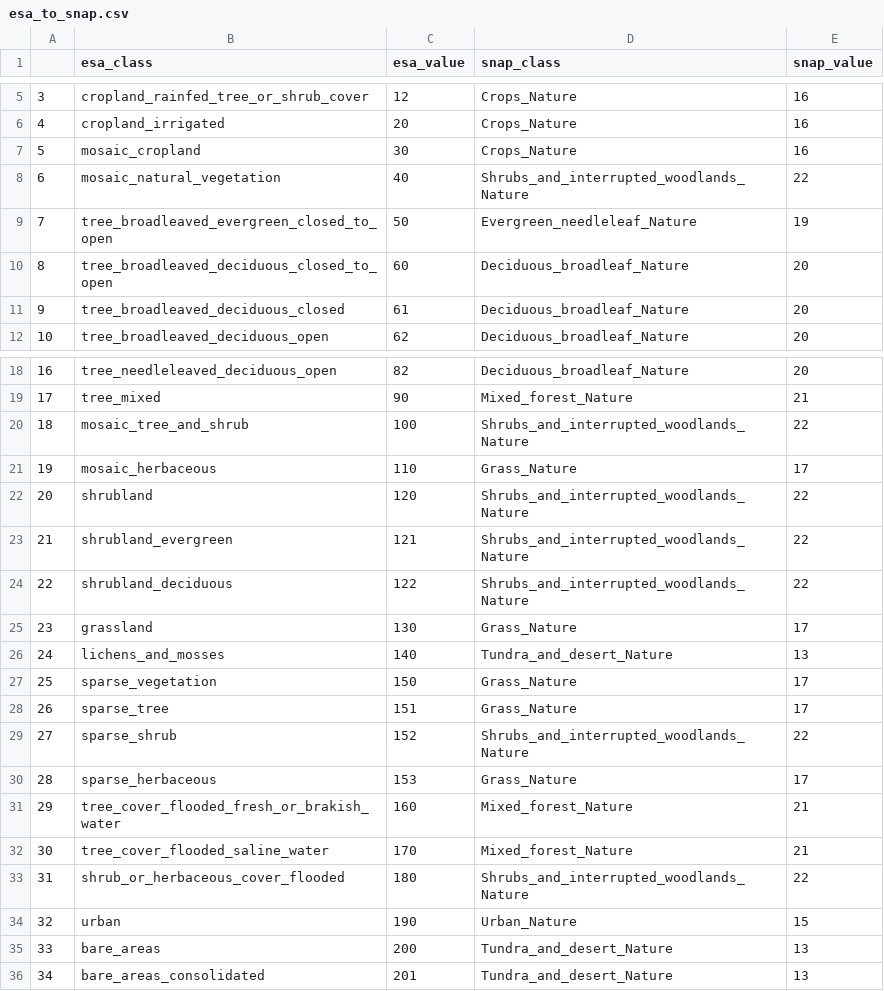
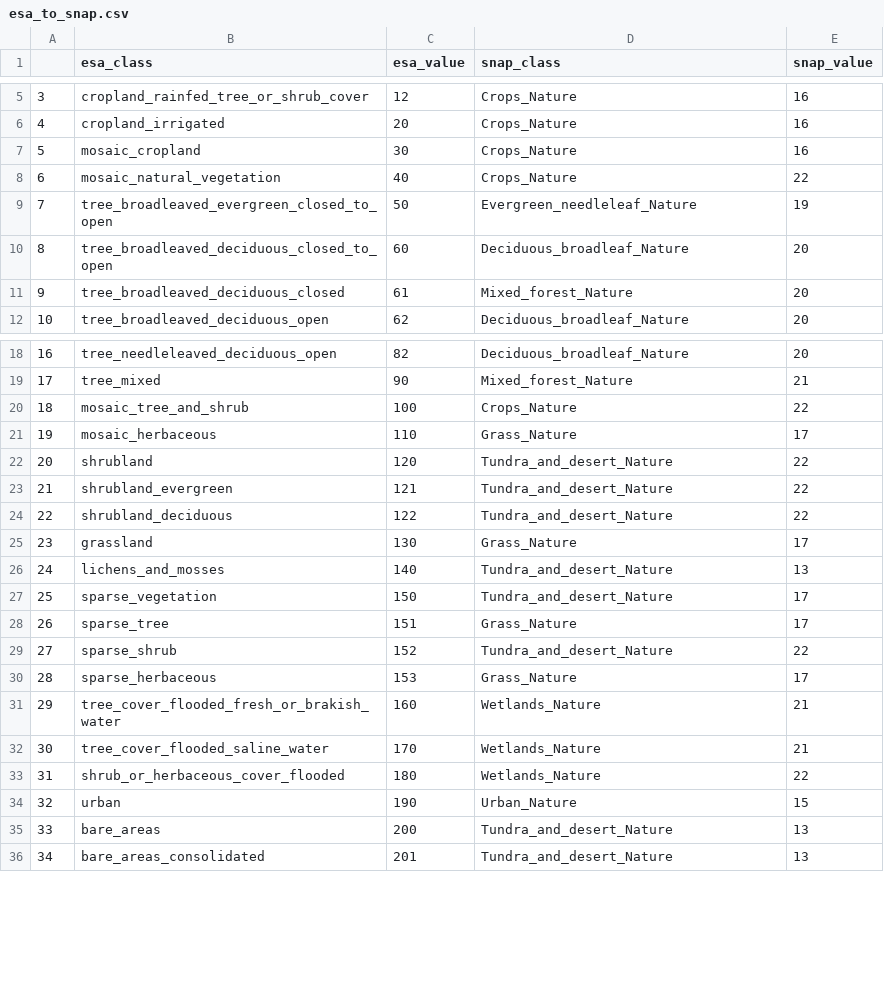
Before and after one commit to metno/snap, a CSV file: utils/SnapPy/Snappy/resources/esa_to_snap.csv, drawn as a sheet; only a part is shown, gaps mark what is left out.

```diff
--- a/utils/SnapPy/Snappy/resources/esa_to_snap.csv
+++ b/utils/SnapPy/Snappy/resources/esa_to_snap.csv
@@ -7,6 +7,6 @@
 5,mosaic_cropland,30,Crops_Nature,16
-6,mosaic_natural_vegetation,40,Shrubs_and_interrupted_woodlands_Nature,22
+6,mosaic_natural_vegetation,40,Crops_Nature,22
 7,tree_broadleaved_evergreen_closed_to_open,50,Evergreen_needleleaf_Nature,19
 8,tree_broadleaved_deciduous_closed_to_open,60,Deciduous_broadleaf_Nature,20
-9,tree_broadleaved_deciduous_closed,61,Deciduous_broadleaf_Nature,20
+9,tree_broadleaved_deciduous_closed,61,Mixed_forest_Nature,20
 10,tree_broadleaved_deciduous_open,62,Deciduous_broadleaf_Nature,20
@@ -19,16 +19,16 @@
 17,tree_mixed,90,Mixed_forest_Nature,21
-18,mosaic_tree_and_shrub,100,Shrubs_and_interrupted_woodlands_Nature,22
+18,mosaic_tree_and_shrub,100,Crops_Nature,22
 19,mosaic_herbaceous,110,Grass_Nature,17
-20,shrubland,120,Shrubs_and_interrupted_woodlands_Nature,22
-21,shrubland_evergreen,121,Shrubs_and_interrupted_woodlands_Nature,22
-22,shrubland_deciduous,122,Shrubs_and_interrupted_woodlands_Nature,22
+20,shrubland,120,Tundra_and_desert_Nature,22
+21,shrubland_evergreen,121,Tundra_and_desert_Nature,22
+22,shrubland_deciduous,122,Tundra_and_desert_Nature,22
 23,grassland,130,Grass_Nature,17
 24,lichens_and_mosses,140,Tundra_and_desert_Nature,13
-25,sparse_vegetation,150,Grass_Nature,17
+25,sparse_vegetation,150,Tundra_and_desert_Nature,17
 26,sparse_tree,151,Grass_Nature,17
-27,sparse_shrub,152,Shrubs_and_interrupted_woodlands_Nature,22
+27,sparse_shrub,152,Tundra_and_desert_Nature,22
 28,sparse_herbaceous,153,Grass_Nature,17
-29,tree_cover_flooded_fresh_or_brakish_water,160,Mixed_forest_Nature,21
-30,tree_cover_flooded_saline_water,170,Mixed_forest_Nature,21
-31,shrub_or_herbaceous_cover_flooded,180,Shrubs_and_interrupted_woodlands_Nature,22
+29,tree_cover_flooded_fresh_or_brakish_water,160,Wetlands_Nature,21
+30,tree_cover_flooded_saline_water,170,Wetlands_Nature,21
+31,shrub_or_herbaceous_cover_flooded,180,Wetlands_Nature,22
 32,urban,190,Urban_Nature,15
```
Also changed, not shown: 2 other files.
